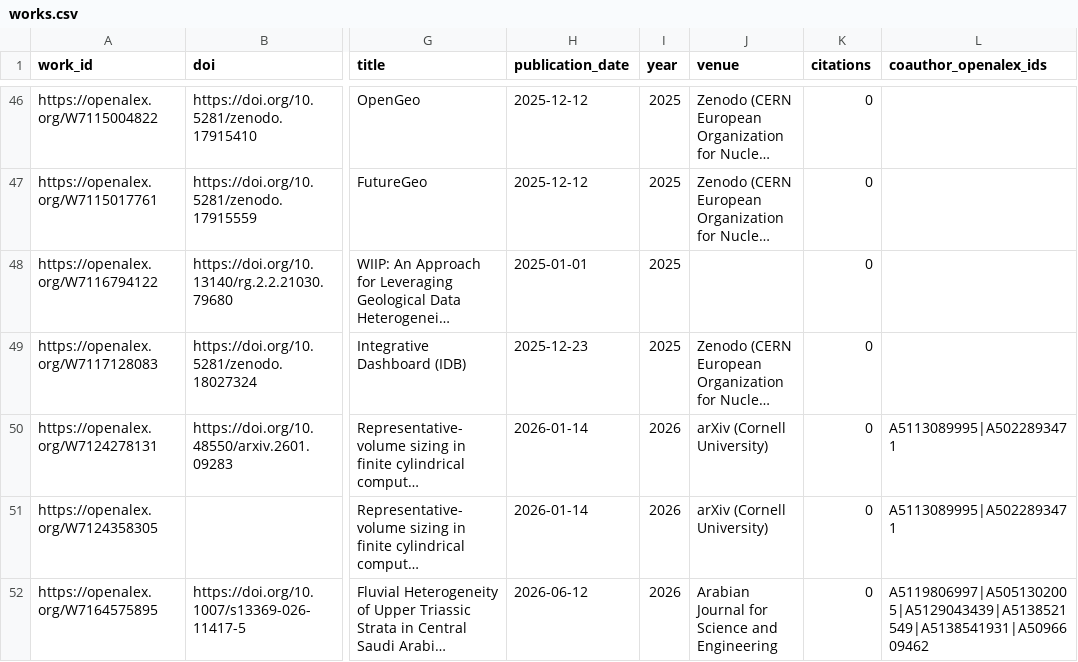
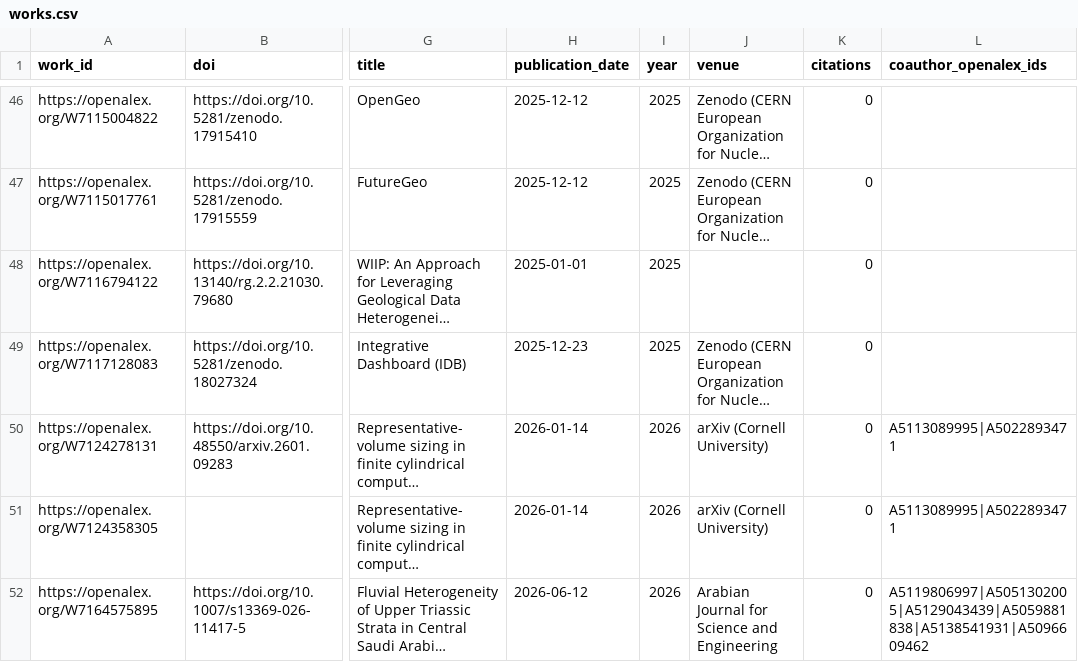
Before and after one commit to digitalgeosciences/idb, a CSV file: data/works.csv, drawn as a sheet; only a part is shown, gaps mark what is left out; long unchanged cells end in …; the diff names each change by its address in the sheet, - before the commit and + after, or states it on an @@ line.

```diff
--- a/data/works.csv
+++ b/data/works.csv
-L52 (coauthor_openalex_ids): A5119806997|A5051302005|A5129043439|A5138521549|A5138541931|A5096609462
+L52 (coauthor_openalex_ids): A5119806997|A5051302005|A5129043439|A5059881838|A5138541931|A5096609462
```
Also changed, not shown: 4 other files.
